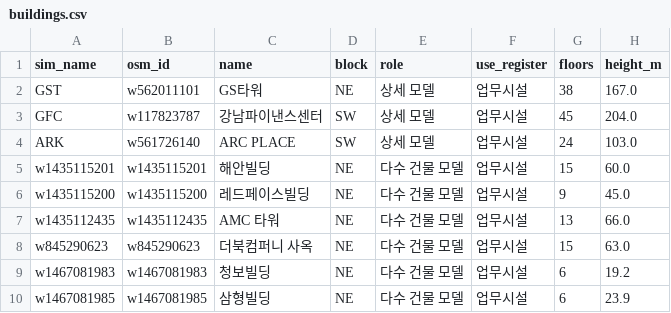
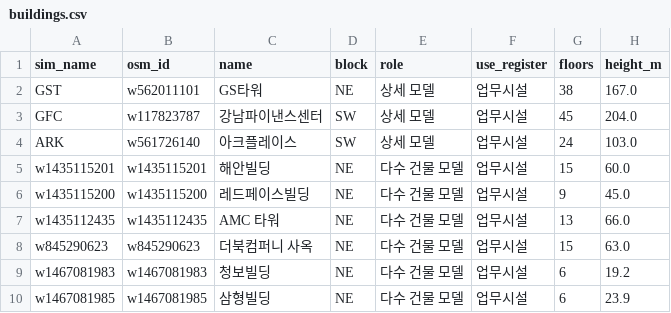
Before and after one commit to m48a2c999-svg/badtm, a CSV file: data/db/csv/buildings.csv, drawn as a sheet; only a part is shown; the diff names each change by its address in the sheet, - before the commit and + after, or states it on an @@ line.

```diff
--- a/data/db/csv/buildings.csv
+++ b/data/db/csv/buildings.csv
-C4 (name): ARC PLACE
+C4 (name): 아크플레이스
```
Also changed, not shown: data/db/csv/alternatives.csv, data/db/csv/districts.csv, 8 other files.
